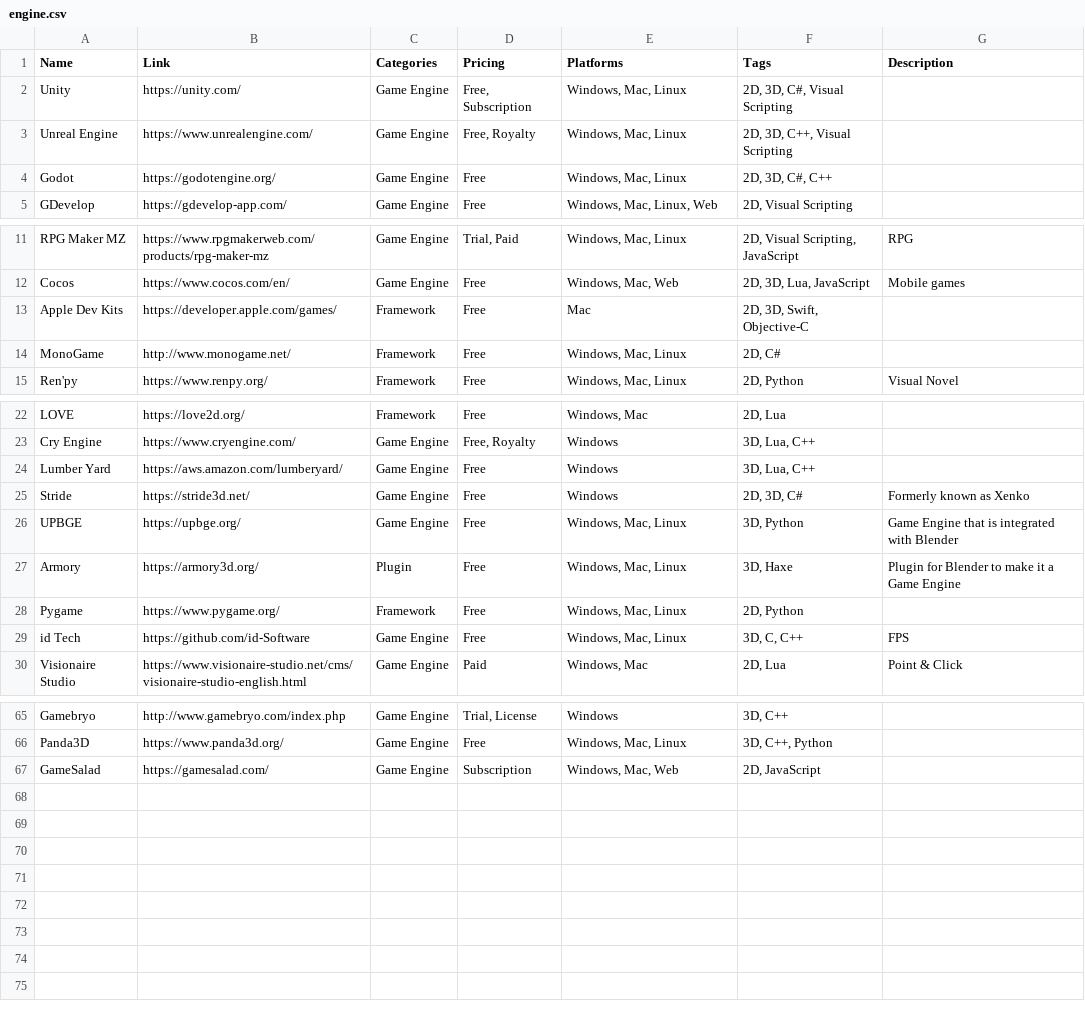
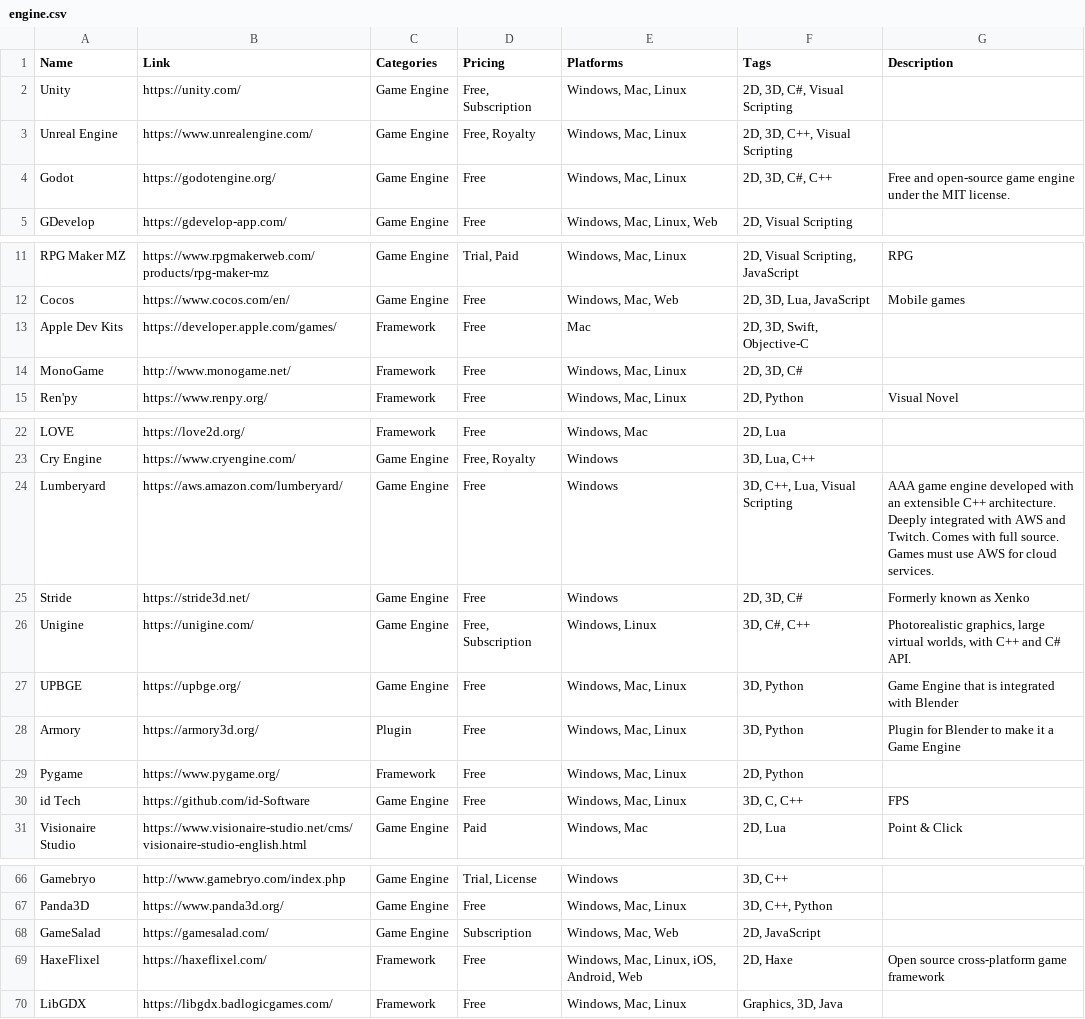
Before and after one commit to jackmelcher/gamedevelop.io, a CSV file: csv/engine.csv, drawn as a sheet; only a part is shown, gaps mark what is left out.

```diff
--- a/csv/engine.csv
+++ b/csv/engine.csv
@@ -3,3 +3,3 @@ Unity,https://unity.com/,Game Engine,"Free, Subscription","Windows, Mac, Linux",
 Unreal Engine,https://www.unrealengine.com/,Game Engine,"Free, Royalty","Windows, Mac, Linux","2D, 3D, C++, Visual Scripting",
-Godot,https://godotengine.org/,Game Engine,Free,"Windows, Mac, Linux","2D, 3D, C#, C++",
+Godot,https://godotengine.org/,Game Engine,Free,"Windows, Mac, Linux","2D, 3D, C#, C++",Free and open-source game engine under the MIT license.
 GDevelop,https://gdevelop-app.com/,Game Engine,Free,"Windows, Mac, Linux, Web","2D, Visual Scripting",
@@ -13,3 +13,3 @@ Cocos,https://www.cocos.com/en/,Game Engine,Free,"Windows, Mac, Web","2D, 3D, Lu
 Apple Dev Kits,https://developer.apple.com/games/,Framework,Free,Mac,"2D, 3D, Swift, Objective-C",
-MonoGame,http://www.monogame.net/,Framework,Free,"Windows, Mac, Linux","2D, C#",
+MonoGame,http://www.monogame.net/,Framework,Free,"Windows, Mac, Linux","2D, 3D, C#",
 Ren'py,https://www.renpy.org/,Framework,Free,"Windows, Mac, Linux","2D, Python",Visual Novel
@@ -23,6 +23,7 @@ LOVE,https://love2d.org/,Framework,Free,"Windows, Mac","2D, Lua",
 Cry Engine,https://www.cryengine.com/,Game Engine,"Free, Royalty",Windows,"3D, Lua, C++",
-Lumber Yard,https://aws.amazon.com/lumberyard/,Game Engine,Free,Windows,"3D, Lua, C++",
+Lumberyard,https://aws.amazon.com/lumberyard/,Game Engine,Free,Windows,"3D, C++, Lua, Visual Scripting",AAA game engine developed with an extensible C++ architecture. Deeply integrated with AWS and Twitch. Comes with full source. Games must use AWS for cloud services.
 Stride,https://stride3d.net/,Game Engine,Free,Windows,"2D, 3D, C#",Formerly known as Xenko
+Unigine,https://unigine.com/,Game Engine,"Free, Subscription","Windows, Linux","3D, C#, C++","Photorealistic graphics, large virtual worlds, with C++ and C# API."
 UPBGE,https://upbge.org/,Game Engine,Free,"Windows, Mac, Linux","3D, Python",Game Engine that is integrated with Blender
-Armory,https://armory3d.org/,Plugin,Free,"Windows, Mac, Linux","3D, Haxe",Plugin for Blender to make it a Game Engine
+Armory,https://armory3d.org/,Plugin,Free,"Windows, Mac, Linux","3D, Python",Plugin for Blender to make it a Game Engine
 Pygame,https://www.pygame.org/,Framework,Free,"Windows, Mac, Linux","2D, Python",
@@ -67 +68,3 @@ Panda3D,https://www.panda3d.org/,Game Engine,Free,"Windows, Mac, Linux","3D, C++
 GameSalad,https://gamesalad.com/,Game Engine,Subscription,"Windows, Mac, Web","2D, JavaScript",
+HaxeFlixel,https://haxeflixel.com/,Framework,Free,"Windows, Mac, Linux, iOS, Android, Web","2D, Haxe",Open source cross-platform game framework
+LibGDX,https://libgdx.badlogicgames.com/,Framework,Free,"Windows, Mac, Linux","Graphics, 3D, Java",
```
Also changed, not shown: csv/2d.csv, csv/backend.csv, 12 other files.
